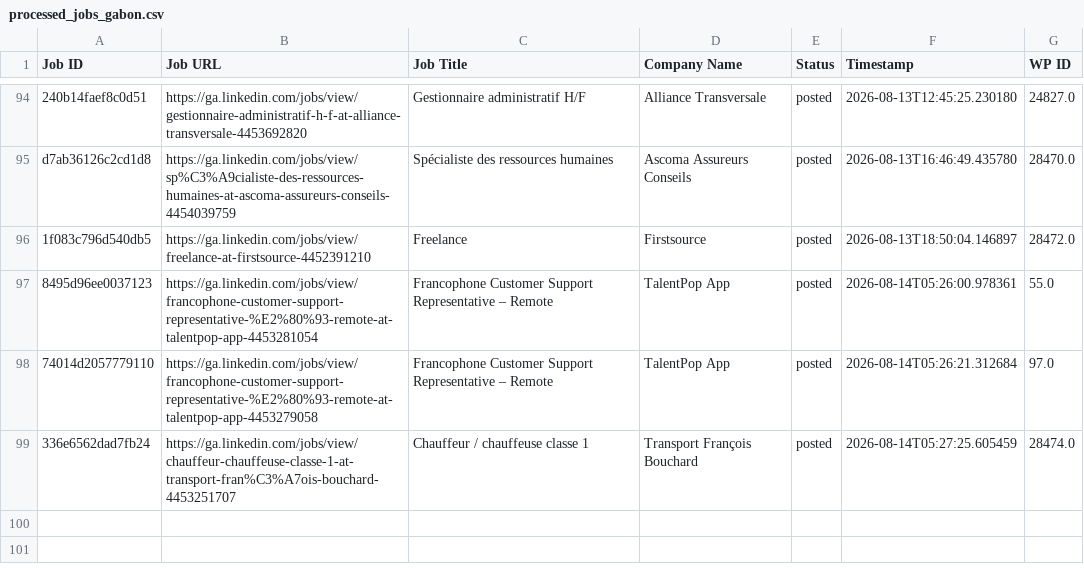
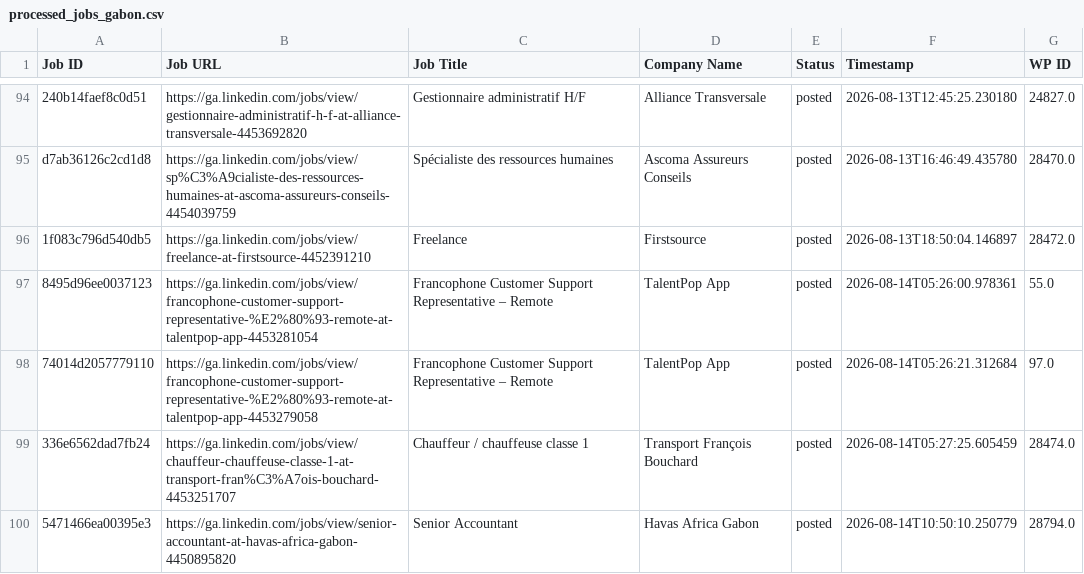
Before and after one commit to projectfetcher/ga, a CSV file: processed_jobs_gabon.csv, drawn as a sheet; only a part is shown, gaps mark what is left out; the diff names each change by its address in the sheet, - before the commit and + after, or states it on an @@ line.

```diff
--- a/processed_jobs_gabon.csv
+++ b/processed_jobs_gabon.csv
+row 100: 5471466ea00395e3 | https://ga.linkedin.com/jobs/view/senior-accountant-at-havas-africa-gabon-4450895820 | Senior Accountant | Havas Africa Gabon | posted | 2026-08-14T10:50:10.250779 | 28794.0
```
